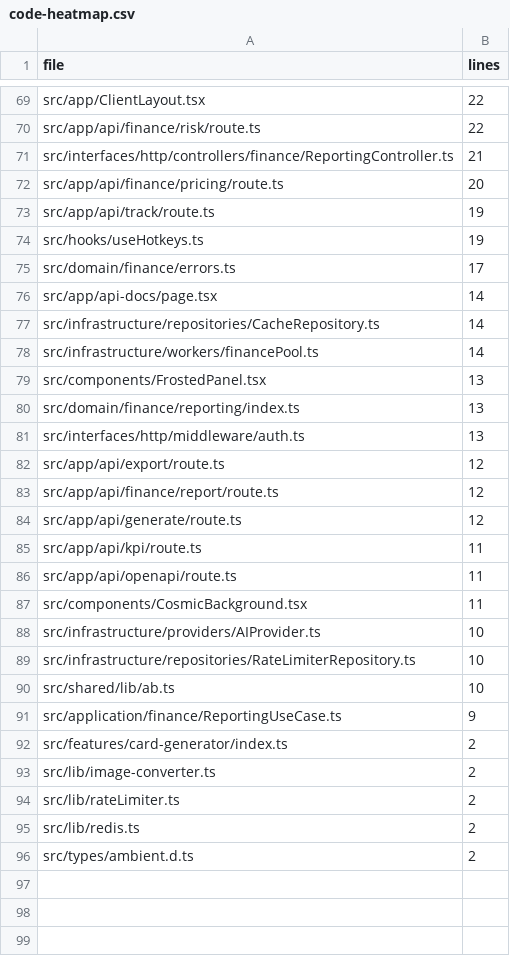
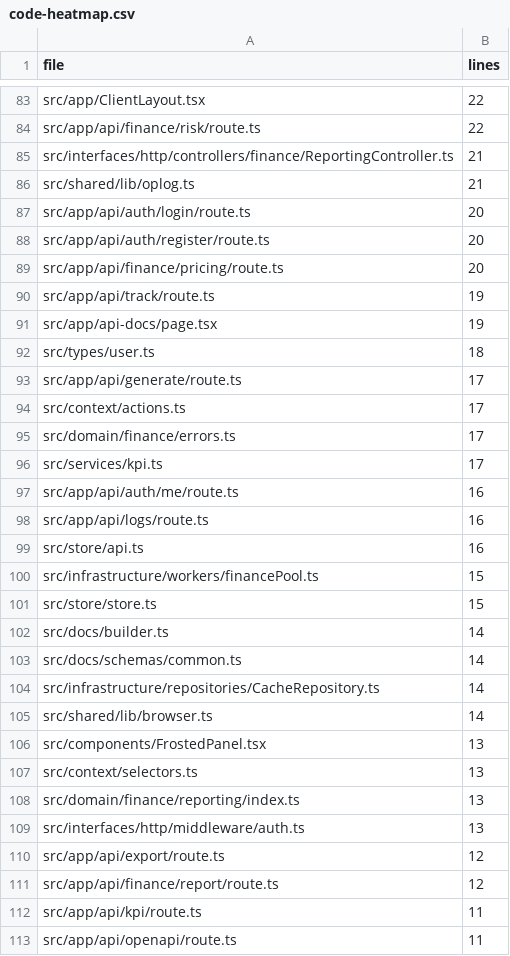
Before and after one commit to XiaogeAIBreaker/gzh2xhs, a CSV file: docs/code-heatmap.csv, drawn as a sheet; only a part is shown, gaps mark what is left out; the shorter side is filled out with more unchanged rows; the diff covers the shown part only.

Commit message:
feat(node-api): add Koa service skeleton and generate route\nfix(context): break selectors/AppContext cycle\nchore(ci): add Python (Poetry) job with tests & coverage\ntest(coverage): refine vitest include/exclude and thresholds\ndocs: update refactor notes and changelog

```diff
--- a/docs/code-heatmap.csv
+++ b/docs/code-heatmap.csv
@@ -71,10 +85,24 @@ src/app/api/finance/risk/route.ts,22
 src/interfaces/http/controllers/finance/ReportingController.ts,21
+src/shared/lib/oplog.ts,21
+src/app/api/auth/login/route.ts,20
+src/app/api/auth/register/route.ts,20
 src/app/api/finance/pricing/route.ts,20
 src/app/api/track/route.ts,19
-src/hooks/useHotkeys.ts,19
+src/app/api-docs/page.tsx,19
+src/types/user.ts,18
+src/app/api/generate/route.ts,17
+src/context/actions.ts,17
 src/domain/finance/errors.ts,17
-src/app/api-docs/page.tsx,14
+src/services/kpi.ts,17
+src/app/api/auth/me/route.ts,16
+src/app/api/logs/route.ts,16
+src/store/api.ts,16
+src/infrastructure/workers/financePool.ts,15
+src/store/store.ts,15
+src/docs/builder.ts,14
+src/docs/schemas/common.ts,14
 src/infrastructure/repositories/CacheRepository.ts,14
-src/infrastructure/workers/financePool.ts,14
+src/shared/lib/browser.ts,14
 src/components/FrostedPanel.tsx,13
+src/context/selectors.ts,13
 src/domain/finance/reporting/index.ts,13
@@ -83,3 +111,2 @@ src/app/api/export/route.ts,12
 src/app/api/finance/report/route.ts,12
-src/app/api/generate/route.ts,12
 src/app/api/kpi/route.ts,11
```
Also changed, not shown: 37 added rows, 17 removed rows and 19 edited cells elsewhere in this file, 12 other files.
